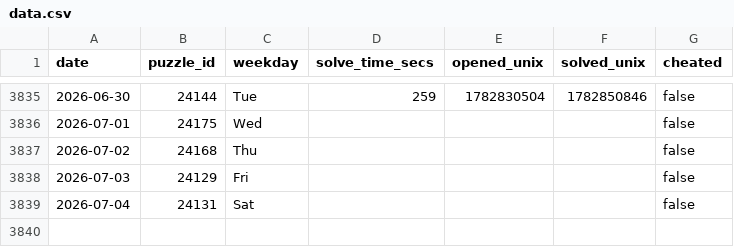
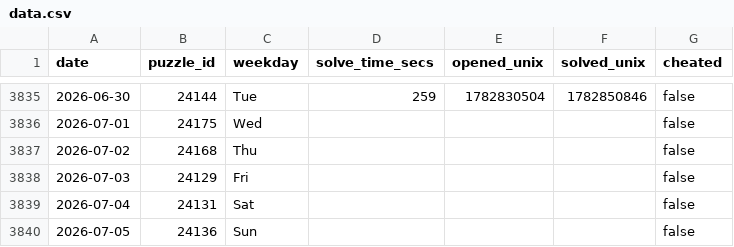
Before and after one commit to samleitermann/NYTCrosswordScraper, a CSV file: data.csv, drawn as a sheet; only a part is shown, gaps mark what is left out.

```diff
--- a/data.csv
+++ b/data.csv
@@ -3839 +3839,2 @@ date,puzzle_id,weekday,solve_time_secs,opened_unix,solved_unix,cheated
 2026-07-04,24131,Sat,,,,false
+2026-07-05,24136,Sun,,,,false
```
Also changed, not shown: 2 other files.
